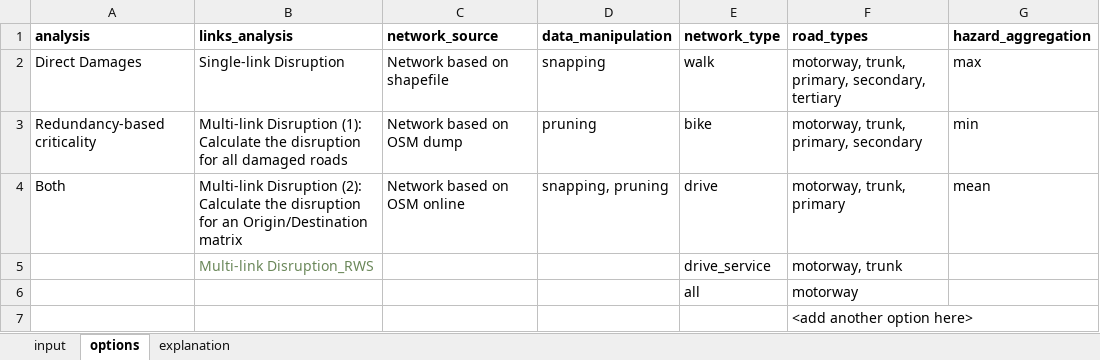
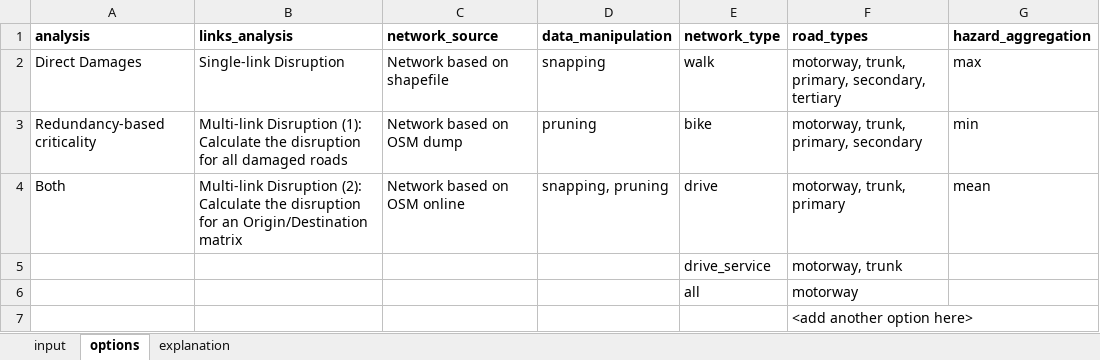
Before and after one commit to Deltares/ra2ce, an Excel workbook: input/user_input_tests.xlsx, sheet options, drawn as a sheet; values as stored, in another font and other column widths than the file's, no borders; the diff names each change by its address in the sheet, - before the commit and + after, or states it on an @@ line.

```diff
--- a/input/user_input_tests.xlsx (sheet options)
+++ b/input/user_input_tests.xlsx (sheet options)
-B5 (links_analysis): Multi-link Disruption_RWS
+B5 (links_analysis): (empty)
```
Also changed, not shown: sheet input, sheet explanation, hidden cells, input/user_input.xlsx, 1 other file.
